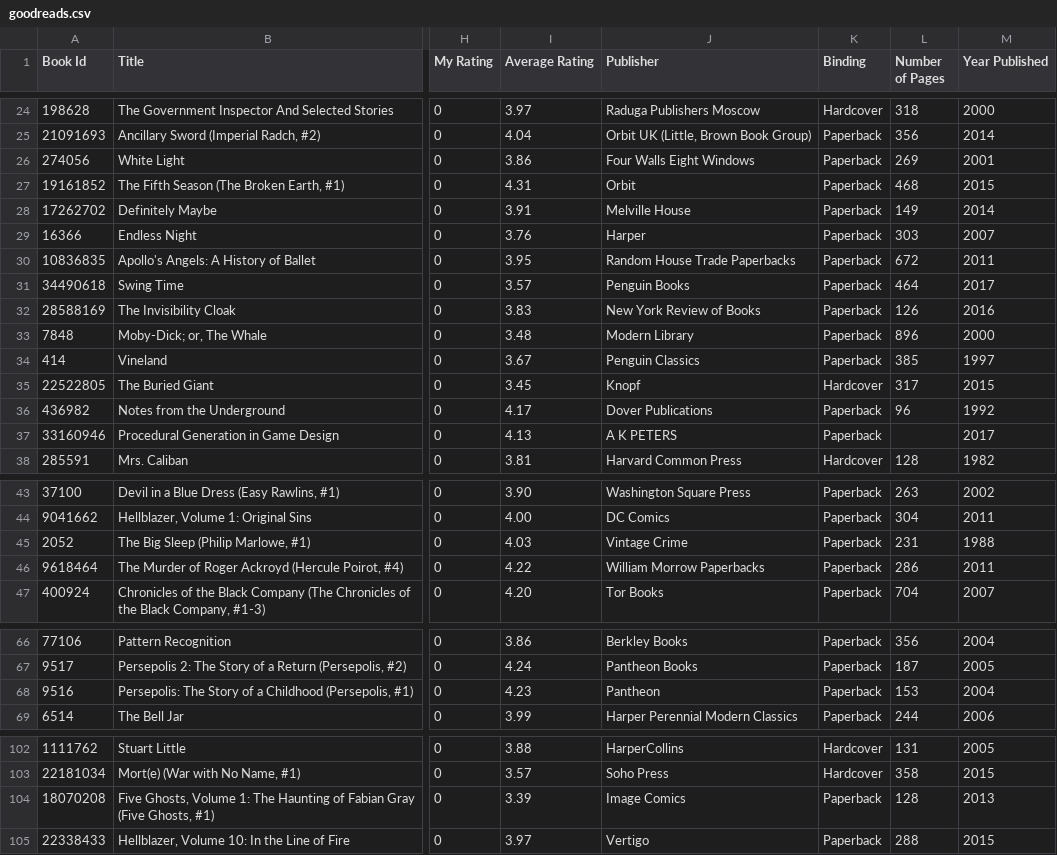
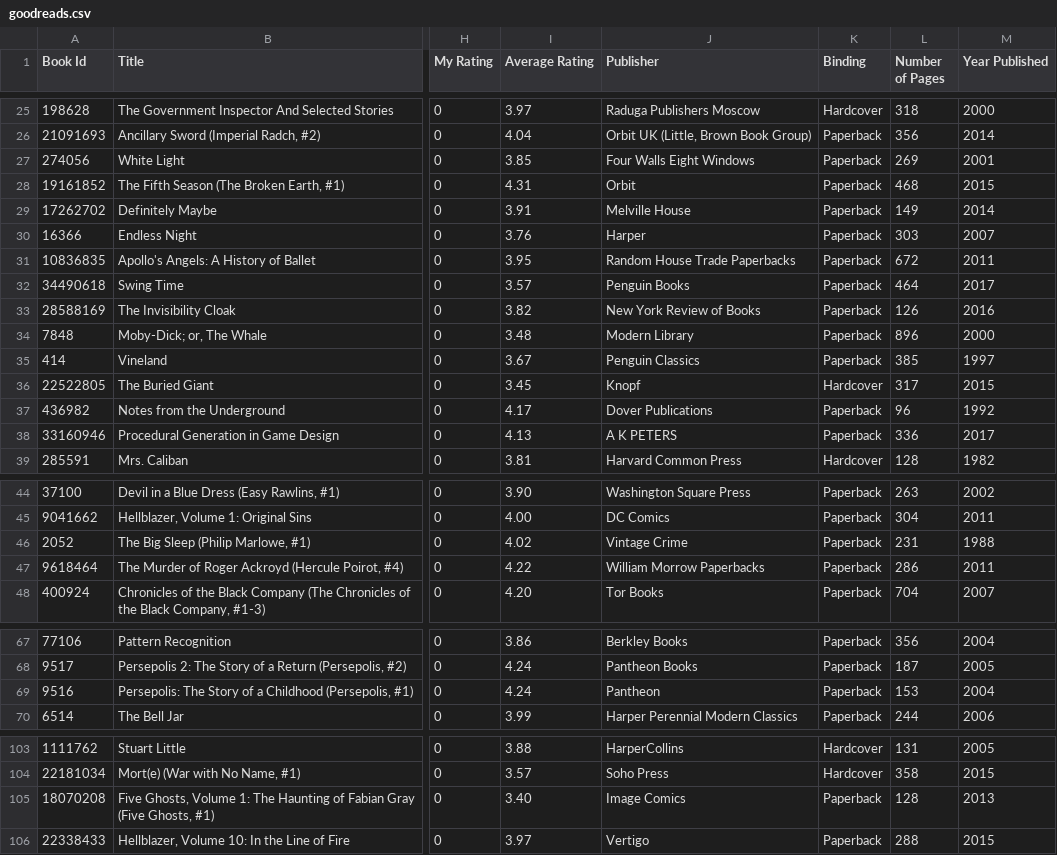
Before and after one commit to mouse-reeve/book-catalogue, a CSV file: goodreads.csv, drawn as a sheet; only a part is shown, gaps mark what is left out; addresses are those after the commit; the diff covers the shown part only; the diff names each change by its address in the sheet, - before the commit and + after, or states it on an @@ line.

```diff
--- a/goodreads.csv
+++ b/goodreads.csv
-I27 (Average Rating): 3.86
+I27 (Average Rating): 3.85
-I33 (Average Rating): 3.83
+I33 (Average Rating): 3.82
-L38 (Number of Pages): (empty)
+L38 (Number of Pages): 336
-I46 (Average Rating): 4.03
+I46 (Average Rating): 4.02
-I69 (Average Rating): 4.23
+I69 (Average Rating): 4.24
-I105 (Average Rating): 3.39
+I105 (Average Rating): 3.40
```
Also changed, not shown: 2 added rows, 2 removed rows and 11 edited cells elsewhere in this file.
